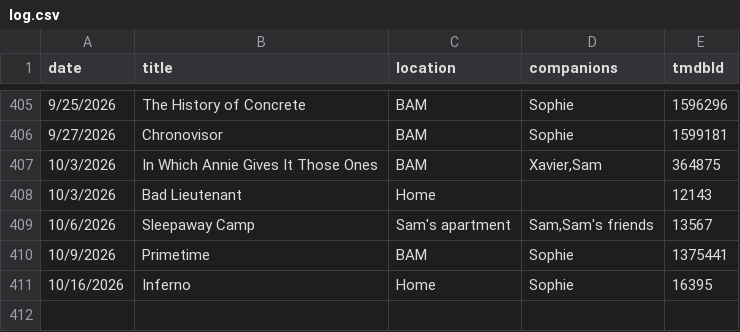
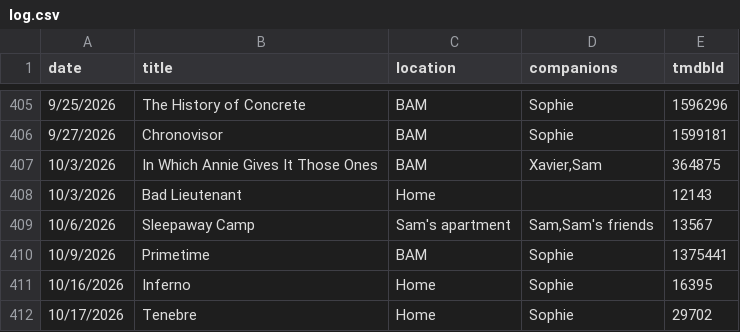
Before and after one commit to shreshthkhilani/shreshth-filmstruck, a CSV file: data/log.csv, drawn as a sheet; only a part is shown, gaps mark what is left out.

```diff
--- a/data/log.csv
+++ b/data/log.csv
@@ -411 +411,2 @@ date,title,location,companions,tmdbId
 10/16/2026,Inferno,Home,Sophie,16395
+10/17/2026,Tenebre,Home,Sophie,29702
```
Also changed, not shown: data/films.csv, data/stats.csv.
